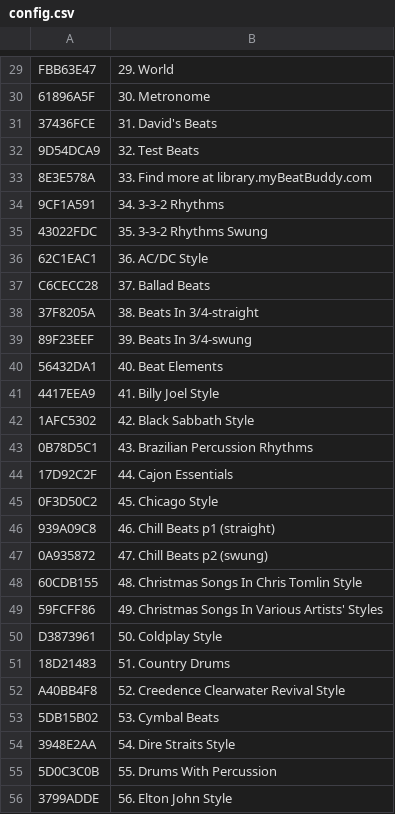
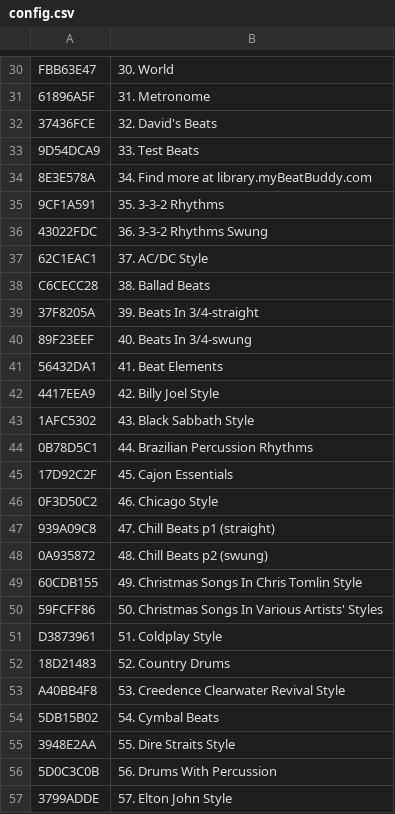
Before and after one commit to emallove/BeatBuddyCard, a CSV file: SONGS/config.csv, drawn as a sheet; only a part is shown, gaps mark what is left out; addresses are those after the commit; the diff covers the shown part only; the diff names each change by its address in the sheet, - before the commit and + after, or states it on an @@ line.

```diff
--- a/SONGS/config.csv
+++ b/SONGS/config.csv
-B30: 29. World
+B30: 30. World
-B31: 30. Metronome
+B31: 31. Metronome
-B32: 31. David's Beats
+B32: 32. David's Beats
-B33: 32. Test Beats
+B33: 33. Test Beats
-B34: 33. Find more at library.myBeatBuddy.com
+B34: 34. Find more at library.myBeatBuddy.com
-B35: 34. 3-3-2 Rhythms
+B35: 35. 3-3-2 Rhythms
-B36: 35. 3-3-2 Rhythms Swung
+B36: 36. 3-3-2 Rhythms Swung
-B37: 36. AC/DC Style
+B37: 37. AC/DC Style
-B38: 37. Ballad Beats
+B38: 38. Ballad Beats
-B39: 38. Beats In 3/4-straight
+B39: 39. Beats In 3/4-straight
-B40: 39. Beats In 3/4-swung
+B40: 40. Beats In 3/4-swung
-B41: 40. Beat Elements
+B41: 41. Beat Elements
-B42: 41. Billy Joel Style
+B42: 42. Billy Joel Style
-B43: 42. Black Sabbath Style
+B43: 43. Black Sabbath Style
-B44: 43. Brazilian Percussion Rhythms
+B44: 44. Brazilian Percussion Rhythms
-B45: 44. Cajon Essentials
+B45: 45. Cajon Essentials
-B46: 45. Chicago Style
+B46: 46. Chicago Style
-B47: 46. Chill Beats p1 (straight)
+B47: 47. Chill Beats p1 (straight)
-B48: 47. Chill Beats p2 (swung)
+B48: 48. Chill Beats p2 (swung)
-B49: 48. Christmas Songs In Chris Tomlin Style
+B49: 49. Christmas Songs In Chris Tomlin Style
-B50: 49. Christmas Songs…
+B50: 50. Christmas Songs…
-B51: 50. Coldplay Style
+B51: 51. Coldplay Style
-B52: 51. Country Drums
+B52: 52. Country Drums
-B53: 52. Creedence Clearwater Revival Style
+B53: 53. Creedence Clearwater Revival Style
-B54: 53. Cymbal Beats
+B54: 54. Cymbal Beats
-B55: 54. Dire Straits Style
+B55: 55. Dire Straits Style
-B56: 55. Drums With Percussion
+B56: 56. Drums With Percussion
-B57: 56. Elton John Style
+B57: 57. Elton John Style
```
Also changed, not shown: 1 added row and 92 edited cells elsewhere in this file, SONGS/7026B845/config.csv, 14 other files.
